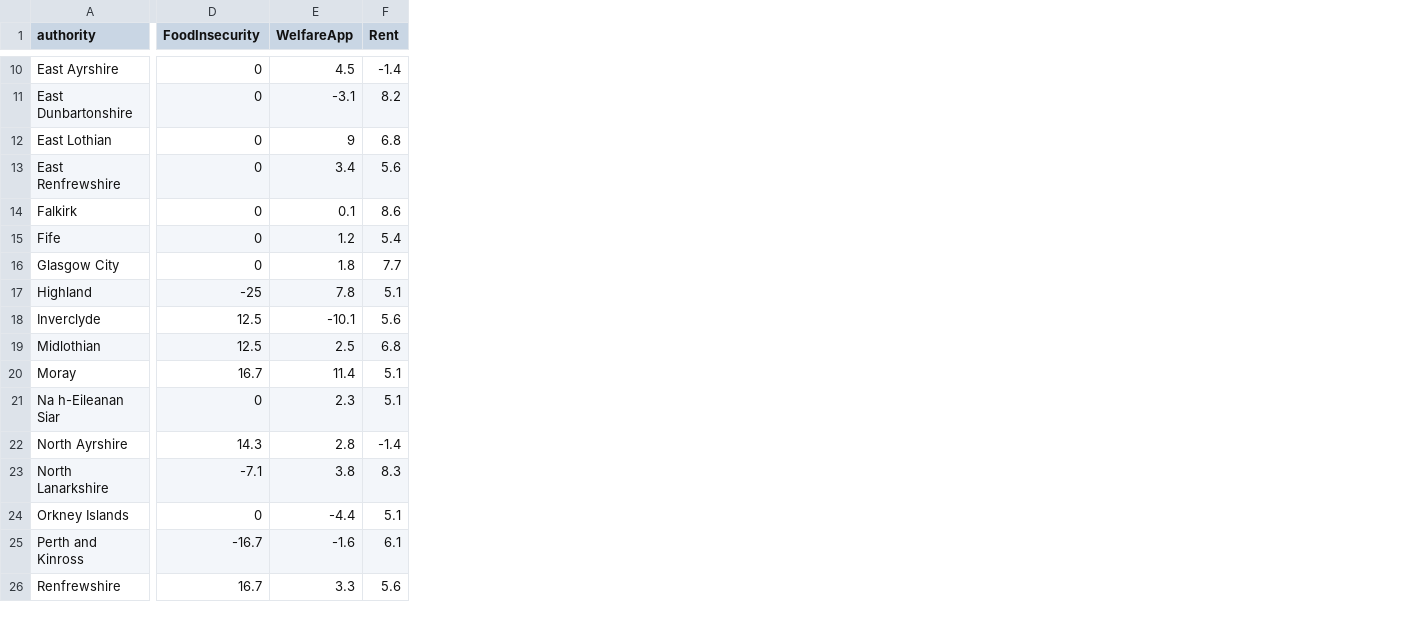
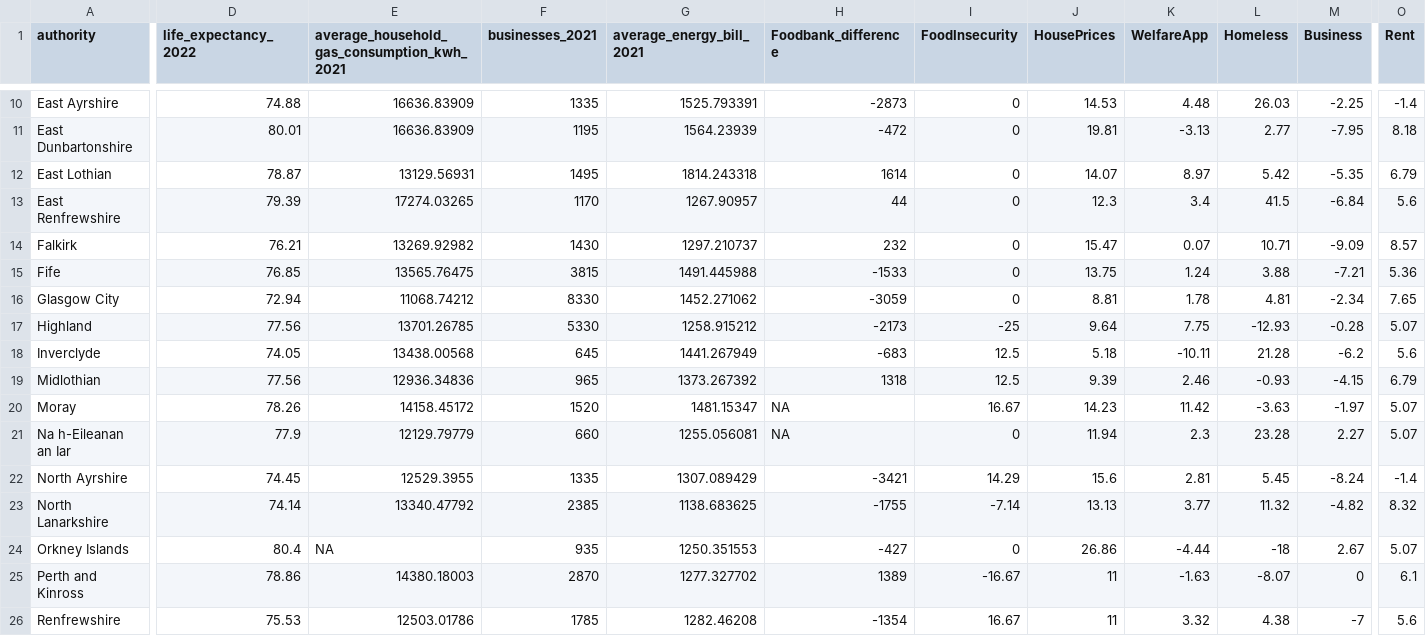
Before and after one commit to DCS-training/Summer-School-23-Stream-2-Text-and-Data-Analysis-in-the-Wild, a CSV file: Day4/Data/AuthorityData.csv, drawn as a sheet; only a part is shown, gaps mark what is left out; addresses are those after the commit; the diff covers the shown part only; the diff names each change by its address in the sheet, - before the commit and + after, or states it on an @@ line.

```diff
--- a/Day4/Data/AuthorityData.csv
+++ b/Day4/Data/AuthorityData.csv
+column D (life_expectancy_2022), rows 10-26: 74.88 | 80.01 | 78.87 | 79.39 | 76.21 | 76.85 | 72.94 | 77.56 | 74.05 | 77.56 | 78.26 | 77.9 | 74.45 | 74.14 | 80.4 | 78.86 | 75.53
+column E, row 1: average_household_gas_consumption_kwh_2021; rows 10-26: 16636.83909 | 16636.83909 | 13129.56931 | 17274.03265 | 13269.92982 | 13565.76475 | 11068.74212 | 13701.26785 | 13438.00568 | 12936.34836 | 14158.45172 | 12129.79779 | 12529.3955 | 13340.47792 | NA | 14380.18003 | 12503.01786
+column F (businesses_2021), rows 10-26: 1335 | 1195 | 1495 | 1170 | 1430 | 3815 | 8330 | 5330 | 645 | 965 | 1520 | 660 | 1335 | 2385 | 935 | 2870 | 1785
+column G (average_energy_bill_2021), rows 10-26: 1525.793391 | 1564.23939 | 1814.243318 | 1267.90957 | 1297.210737 | 1491.445988 | 1452.271062 | 1258.915212 | 1441.267949 | 1373.267392 | 1481.15347 | 1255.056081 | 1307.089429 | 1138.683625 | 1250.351553 | 1277.327702 | 1282.46208
+column H (Foodbank_difference), rows 10-26: -2873 | -472 | 1614 | 44 | 232 | -1533 | -3059 | -2173 | -683 | 1318 | NA | NA | -3421 | -1755 | -427 | 1389 | -1354
+column J (HousePrices), rows 10-26: 14.53 | 19.81 | 14.07 | 12.3 | 15.47 | 13.75 | 8.81 | 9.64 | 5.18 | 9.39 | 14.23 | 11.94 | 15.6 | 13.13 | 26.86 | 11 | 11
+column L (Homeless), rows 10-26: 26.03 | 2.77 | 5.42 | 41.5 | 10.71 | 3.88 | 4.81 | -12.93 | 21.28 | -0.93 | -3.63 | 23.28 | 5.45 | 11.32 | -18 | -8.07 | 4.38
+column M (Business), rows 10-26: -2.25 | -7.95 | -5.35 | -6.84 | -9.09 | -7.21 | -2.34 | -0.28 | -6.2 | -4.15 | -1.97 | 2.27 | -8.24 | -4.82 | 2.67 | 0 | -7
-K10 (WelfareApp): 4.5
+K10 (WelfareApp): 4.48
-K11 (WelfareApp): -3.1
+K11 (WelfareApp): -3.13
-O11 (Rent): 8.2
+O11 (Rent): 8.18
-K12 (WelfareApp): 9
+K12 (WelfareApp): 8.97
-O12 (Rent): 6.8
+O12 (Rent): 6.79
-K14 (WelfareApp): 0.1
+K14 (WelfareApp): 0.07
-O14 (Rent): 8.6
+O14 (Rent): 8.57
-K15 (WelfareApp): 1.2
+K15 (WelfareApp): 1.24
-O15 (Rent): 5.4
+O15 (Rent): 5.36
-K16 (WelfareApp): 1.8
+K16 (WelfareApp): 1.78
-O16 (Rent): 7.7
+O16 (Rent): 7.65
-K17 (WelfareApp): 7.8
+K17 (WelfareApp): 7.75
-O17 (Rent): 5.1
+O17 (Rent): 5.07
-K18 (WelfareApp): -10.1
+K18 (WelfareApp): -10.11
-K19 (WelfareApp): 2.5
+K19 (WelfareApp): 2.46
-O19 (Rent): 6.8
+O19 (Rent): 6.79
-I20 (FoodInsecurity): 16.7
+I20 (FoodInsecurity): 16.67
-K20 (WelfareApp): 11.4
+K20 (WelfareApp): 11.42
-O20:O21 (Rent): 5.1
+O20:O21 (Rent): 5.07
-A21 (authority): Na h-Eileanan Siar
+A21 (authority): Na h-Eileanan an Iar
-I22 (FoodInsecurity): 14.3
+I22 (FoodInsecurity): 14.29
-K22 (WelfareApp): 2.8
+K22 (WelfareApp): 2.81
-I23 (FoodInsecurity): -7.1
+I23 (FoodInsecurity): -7.14
-K23 (WelfareApp): 3.8
+K23 (WelfareApp): 3.77
-O23 (Rent): 8.3
+O23 (Rent): 8.32
-K24 (WelfareApp): -4.4
+K24 (WelfareApp): -4.44
-O24 (Rent): 5.1
+O24 (Rent): 5.07
-I25 (FoodInsecurity): -16.7
+I25 (FoodInsecurity): -16.67
-K25 (WelfareApp): -1.6
+K25 (WelfareApp): -1.63
-I26 (FoodInsecurity): 16.7
+I26 (FoodInsecurity): 16.67
-K26 (WelfareApp): 3.3
+K26 (WelfareApp): 3.32
```
Also changed, not shown: 6 added columns, 1 removed column and 34 edited cells elsewhere in this file, Day3/DataWrangling/outputs/Full_Scottish_Data.csv, Day3/DataWrangling/outputs/authority_data_cleaned.csv, 8 other files.
